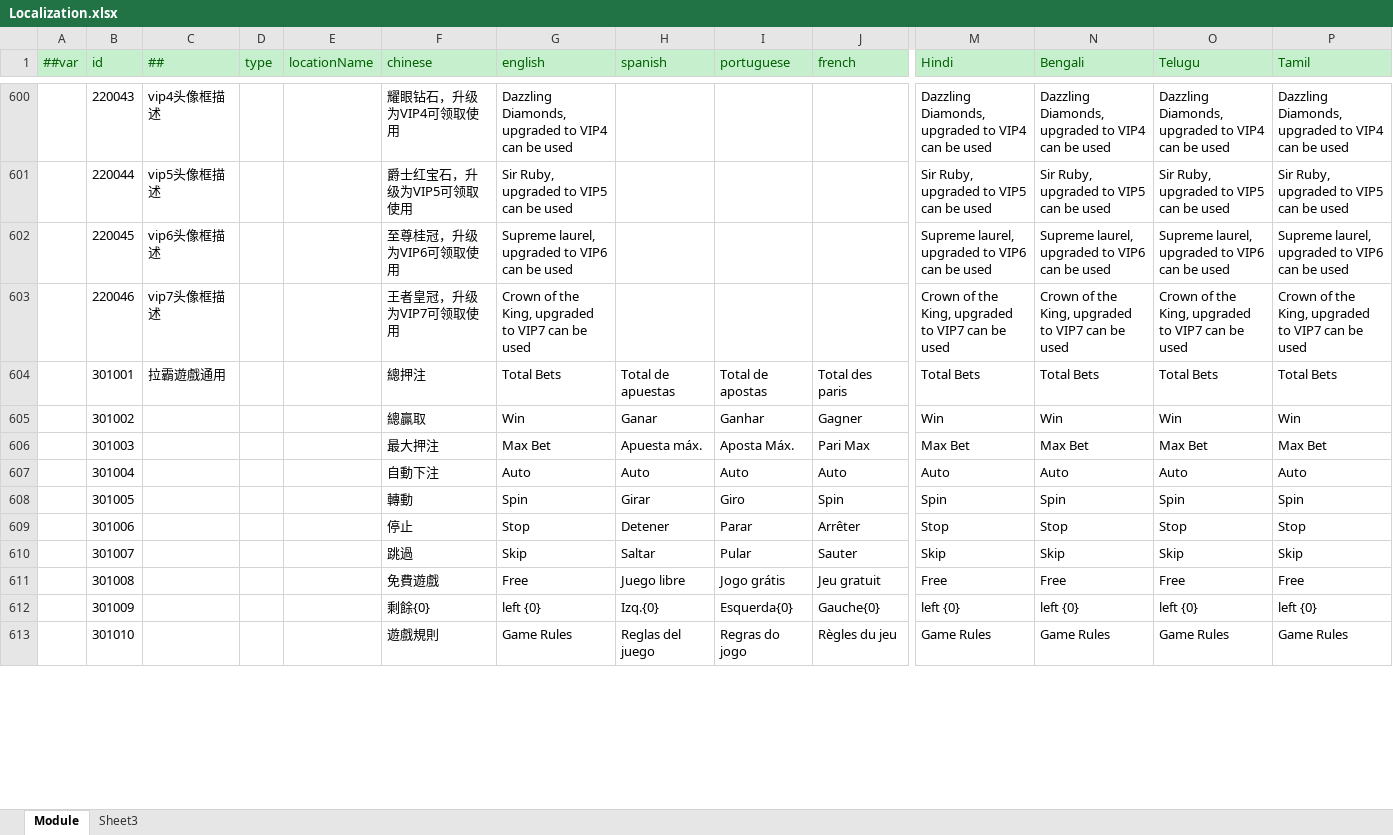
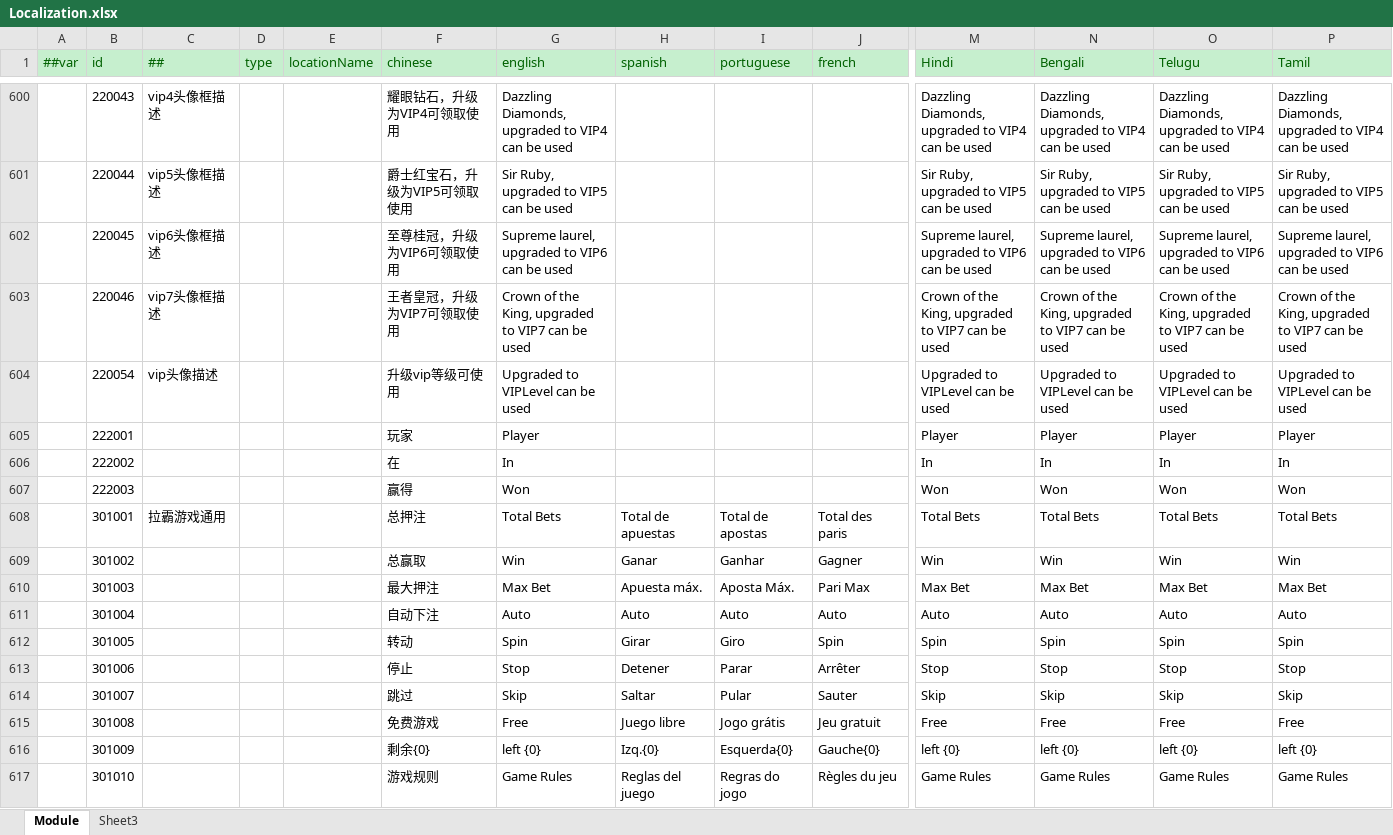
Before and after one commit to lyqilo/ClientConfig, an Excel workbook: LubanConfig/Datas/Localization.xlsx, sheet Module, drawn as a sheet; only a part is shown, gaps mark what is left out; values as stored, in another font and other column widths than the file's, no borders; addresses are those after the commit; rows hold the shown columns only; the diff covers the shown part only; the diff names each change by its address in the sheet, - before the commit and + after, or states it on an @@ line.

```diff
--- a/LubanConfig/Datas/Localization.xlsx (sheet Module)
+++ b/LubanConfig/Datas/Localization.xlsx (sheet Module)
+row 604:  | 220054 | vip头像描述 |  |  | 升级vip等级可使用 | Upgraded to VIPLevel can be used |  |  |  | Upgraded to VIPLevel can be used | Upgraded to VIPLevel can be used | Upgraded to VIPLevel can be used | Upgraded to VIPLevel can be used
+row 605:  | 222001 |  |  |  | 玩家 | Player |  |  |  | Player | Player | Player | Player
+row 606:  | 222002 |  |  |  | 在 | In |  |  |  | In | In | In | In
+row 607:  | 222003 |  |  |  | 赢得 | Won |  |  |  | Won | Won | Won | Won
-C608 (##): 拉霸遊戲通用
+C608 (##): 拉霸游戏通用
-F608 (chinese): 總押注
+F608 (chinese): 总押注
-F609 (chinese): 總贏取
+F609 (chinese): 总赢取
-F611 (chinese): 自動下注
+F611 (chinese): 自动下注
-F612 (chinese): 轉動
+F612 (chinese): 转动
-F614 (chinese): 跳過
+F614 (chinese): 跳过
-F615 (chinese): 免費遊戲
+F615 (chinese): 免费游戏
-F616 (chinese): 剩餘{0}
+F616 (chinese): 剩余{0}
-F617 (chinese): 遊戲規則
+F617 (chinese): 游戏规则
```
Also changed, not shown: 1234 edited cells elsewhere in this sheet, LubanConfig/Datas/AvatarConfig.xlsx, 4 other files.
